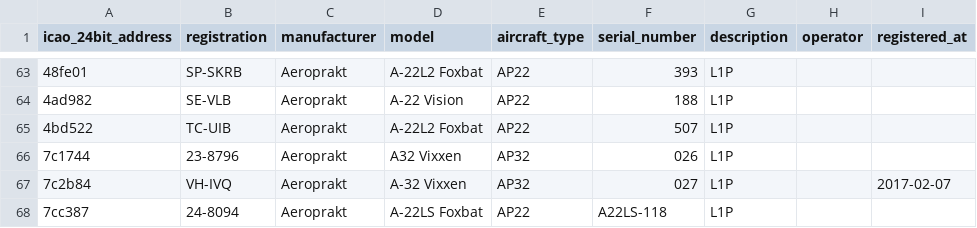
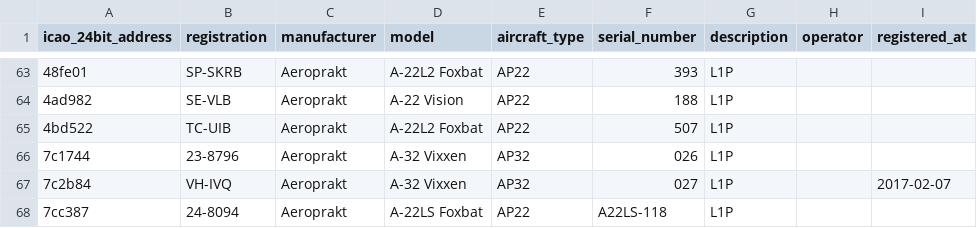
Before and after one commit to jbroutier/whatisflying-db, a CSV file: data/aircraft/aeroprakt.csv, drawn as a sheet; only a part is shown, gaps mark what is left out; the diff names each change by its address in the sheet, - before the commit and + after, or states it on an @@ line.

Commit message:
Fix aircraft `7c1744` model name.

```diff
--- a/data/aircraft/aeroprakt.csv
+++ b/data/aircraft/aeroprakt.csv
-D66 (model): A32 Vixxen
+D66 (model): A-32 Vixxen
```
